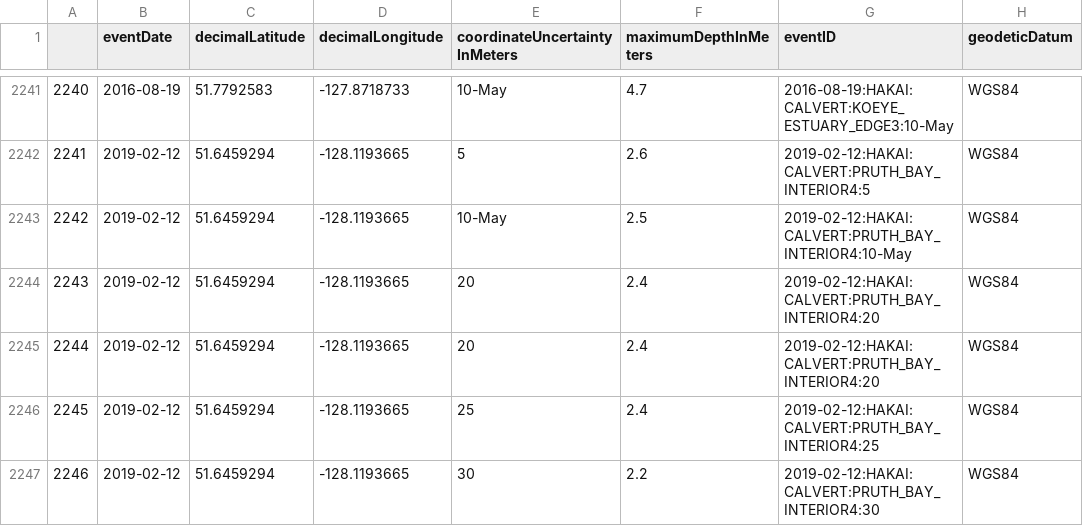
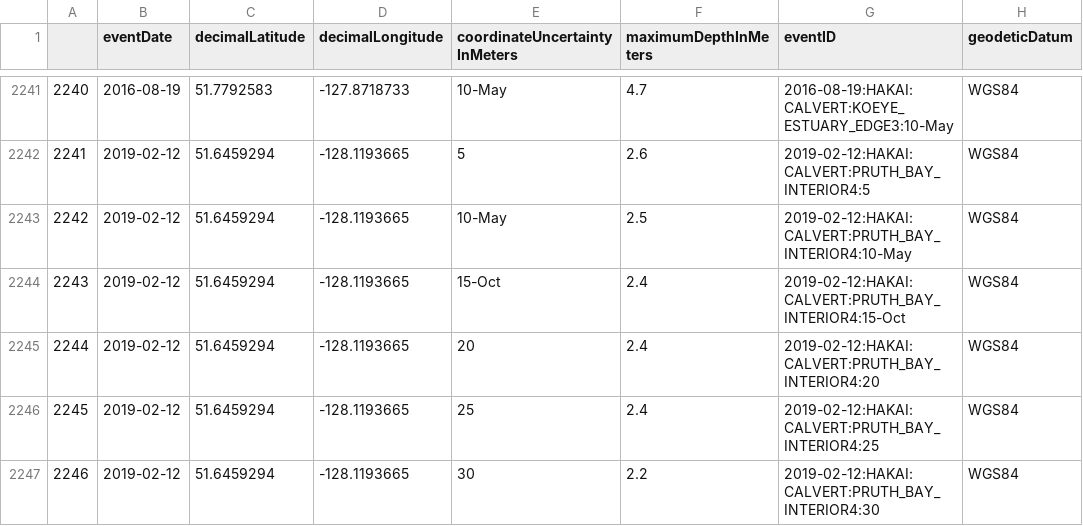
Before and after one commit to ioos/bio_data_guide, a CSV file: Standardizing Marine Biological Data/datasets/hakai_seagrass_data/processed_data/hakaiSeagrassDwcEvent.csv, drawn as a sheet; only a part is shown, gaps mark what is left out; the diff names each change by its address in the sheet, - before the commit and + after, or states it on an @@ line.

```diff
--- a/Standardizing Marine Biological Data/datasets/hakai_seagrass_data/processed_data/hakaiSeagrassDwcEvent.csv
+++ b/Standardizing Marine Biological Data/datasets/hakai_seagrass_data/processed_data/hakaiSeagrassDwcEvent.csv
-E2244 (coordinateUncertaintyInMeters): 20
+E2244 (coordinateUncertaintyInMeters): 15-Oct
-G2244 (eventID): 2019-02-12:HAKAI:CALVERT:PRUTH_BAY_INTERIOR4:20
+G2244 (eventID): 2019-02-12:HAKAI:CALVERT:PRUTH_BAY_INTERIOR4:15-Oct
```
Also changed, not shown: Standardizing Marine Biological Data/datasets/hakai_seagrass_data/raw_data/seagrass_habitat_survey.csv, 1 other file.
